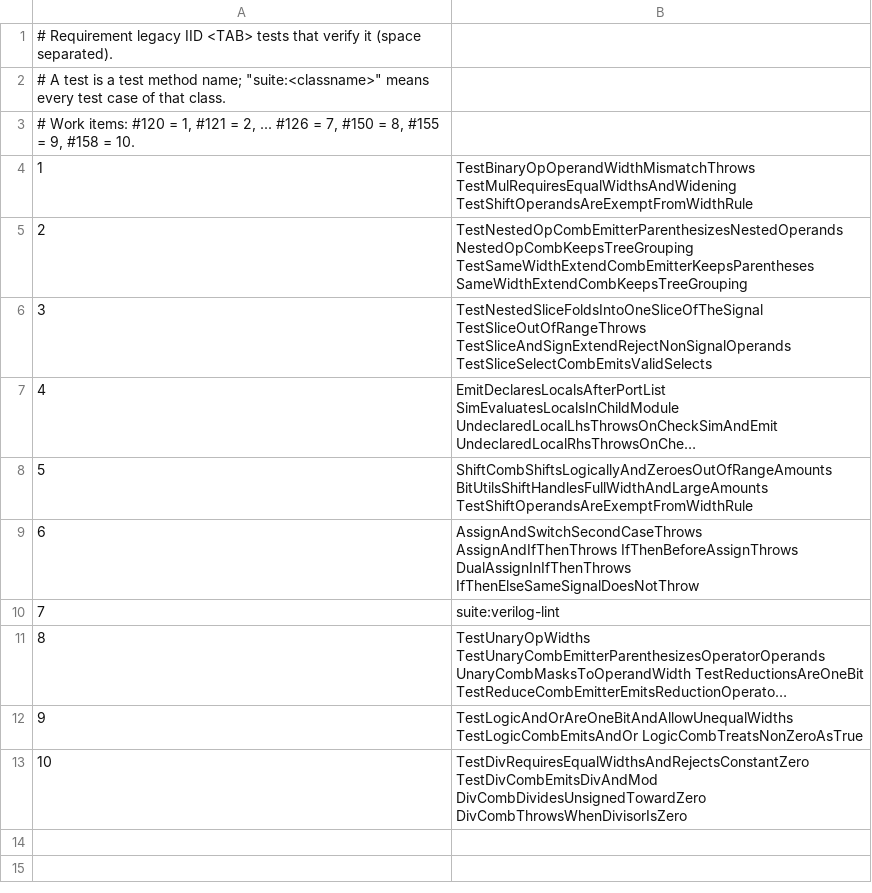
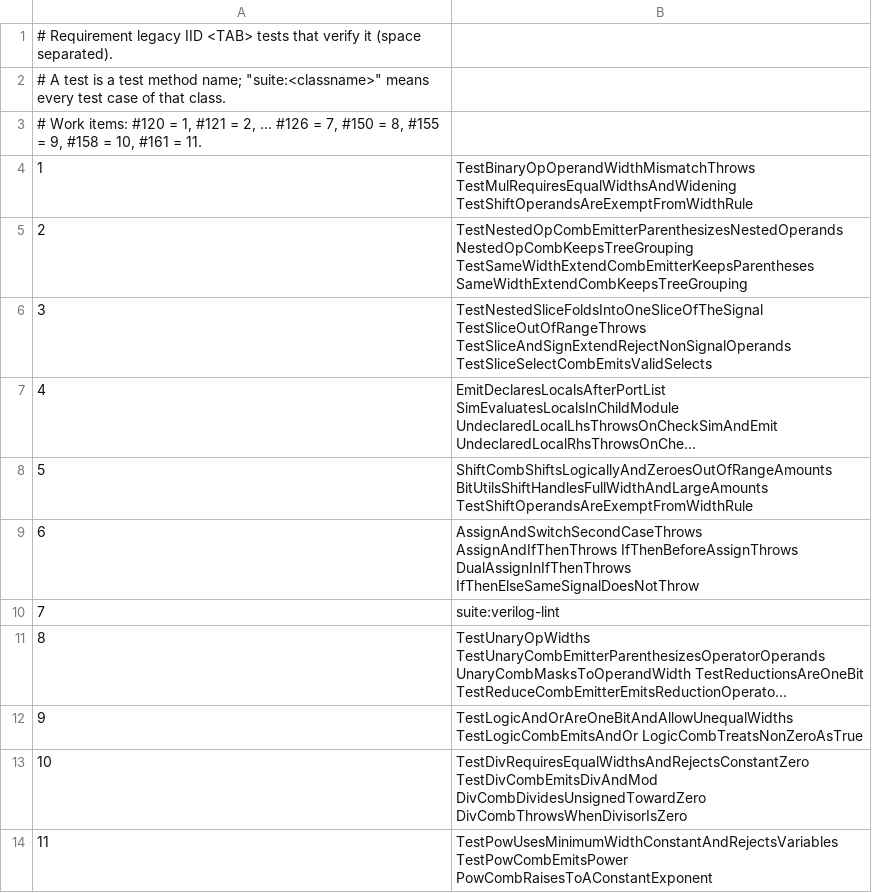
Before and after one commit to yukari6559/CsharpHdl, a TSV file: .gitlab/requirements.tsv, drawn as a sheet; long unchanged cells end in …; the diff names each change by its address in the sheet, - before the commit and + after, or states it on an @@ line.

```diff
--- a/.gitlab/requirements.tsv
+++ b/.gitlab/requirements.tsv
@@ column A renumbered in row 3 @@
+row 14: 11 | TestPowUsesMinimumWidthConstantAndRejectsVariables TestPowCombEmitsPower PowCombRaisesToAConstantExponent
```
Also changed, not shown: 4 other files.
